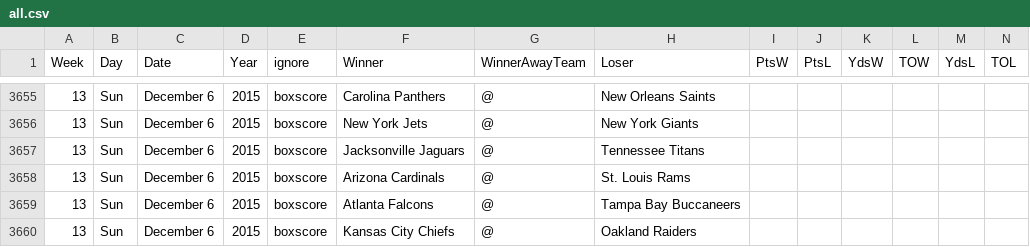
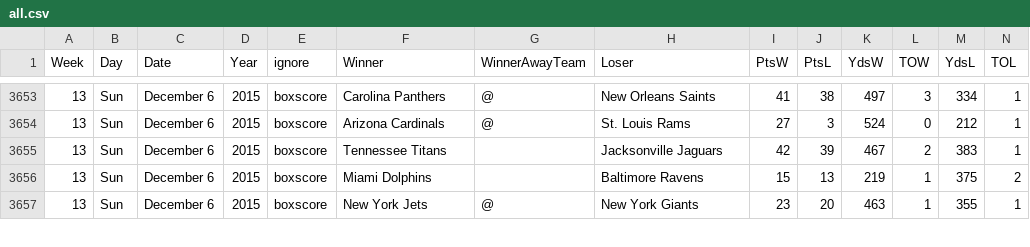
Before and after one commit to gjn/homefield, a CSV file: data/pfr/all.csv, drawn as a sheet; only a part is shown, gaps mark what is left out; removed rows and columns are numbered as before the commit, all else as after; the diff covers the shown part only; the diff names each change by its address in the sheet, - before the commit and + after, or states it on an @@ line.

```diff
--- a/data/pfr/all.csv
+++ b/data/pfr/all.csv
-I3653 (PtsW): (empty)
+I3653 (PtsW): 41
-J3653 (PtsL): (empty)
+J3653 (PtsL): 38
-K3653 (YdsW): (empty)
+K3653 (YdsW): 497
-L3653 (TOW): (empty)
+L3653 (TOW): 3
-M3653 (YdsL): (empty)
+M3653 (YdsL): 334
-N3653 (TOL): (empty)
+N3653 (TOL): 1
-row 3656: 13 | Sun | December 6 | 2015 | boxscore | New York Jets | @ | New York Giants
-row 3657: 13 | Sun | December 6 | 2015 | boxscore | Jacksonville Jaguars | @ | Tennessee Titans
-I3654 (PtsW): (empty)
+I3654 (PtsW): 27
-J3654 (PtsL): (empty)
+J3654 (PtsL): 3
-K3654 (YdsW): (empty)
+K3654 (YdsW): 524
-L3654 (TOW): (empty)
+L3654 (TOW): 0
-M3654 (YdsL): (empty)
+M3654 (YdsL): 212
-N3654 (TOL): (empty)
+N3654 (TOL): 1
+row 3655: 13 | Sun | December 6 | 2015 | boxscore | Tennessee Titans |  | Jacksonville Jaguars | 42 | 39 | 467 | 2 | 383 | 1
-F3656 (Winner): Atlanta Falcons
+F3656 (Winner): Miami Dolphins
-G3656 (WinnerAwayTeam): @
+G3656 (WinnerAwayTeam): (empty)
-H3656 (Loser): Tampa Bay Buccaneers
+H3656 (Loser): Baltimore Ravens
-I3656 (PtsW): (empty)
+I3656 (PtsW): 15
-J3656 (PtsL): (empty)
+J3656 (PtsL): 13
-K3656 (YdsW): (empty)
+K3656 (YdsW): 219
-L3656:L3657 (TOW): (empty)
+L3656:L3657 (TOW): 1
-M3656 (YdsL): (empty)
+M3656 (YdsL): 375
-N3656 (TOL): (empty)
+N3656 (TOL): 2
-F3657 (Winner): Kansas City Chiefs
+F3657 (Winner): New York Jets
-H3657 (Loser): Oakland Raiders
+H3657 (Loser): New York Giants
-I3657 (PtsW): (empty)
+I3657 (PtsW): 23
-J3657 (PtsL): (empty)
+J3657 (PtsL): 20
-K3657 (YdsW): (empty)
+K3657 (YdsW): 463
-M3657 (YdsL): (empty)
+M3657 (YdsL): 355
-N3657 (TOL): (empty)
+N3657 (TOL): 1
```
Also changed, not shown: 3 added rows, 2 removed rows and 55 edited cells elsewhere in this file, 3 other files.
